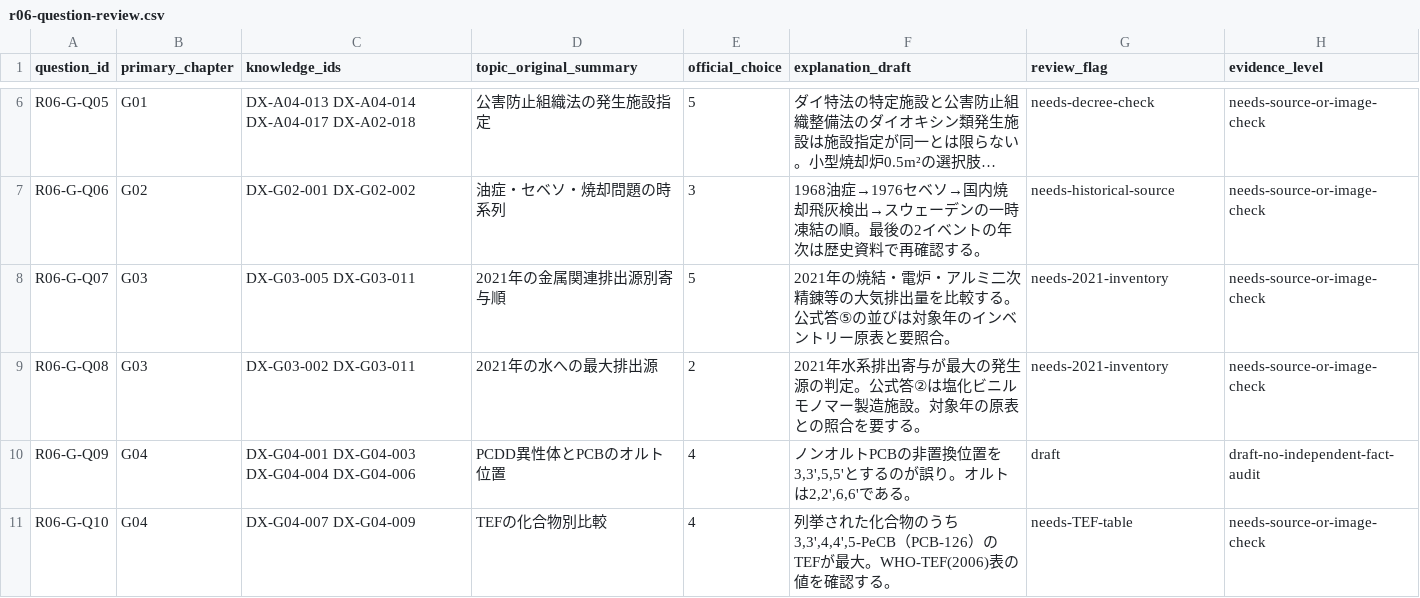
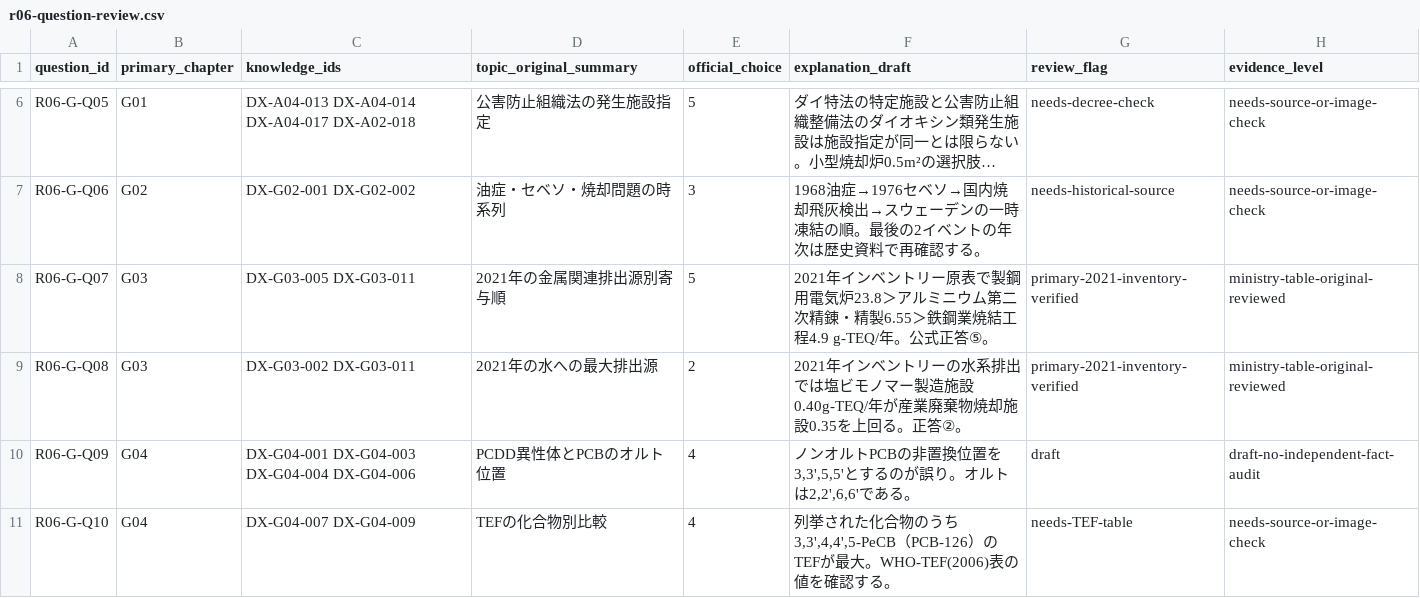
Before and after one commit to rhodanus2179/dioxin-studyware, a CSV file: docs/research/r06-question-review.csv, drawn as a sheet; only a part is shown, gaps mark what is left out; long unchanged cells end in ….

```diff
--- a/docs/research/r06-question-review.csv
+++ b/docs/research/r06-question-review.csv
@@ -7,4 +7,4 @@
 "R06-G-Q06","G02","DX-G02-001 DX-G02-002","油症・セベソ・焼却問題の時系列","3","1968油症→1976セベソ→国内焼却飛灰検出→スウェーデンの一時凍結の順。最後の2イベントの年次は歴史資料で再確認する。","needs-historical-source","needs-source-or-image-check"
-"R06-G-Q07","G03","DX-G03-005 DX-G03-011","2021年の金属関連排出源別寄与順","5","2021年の焼結・電炉・アルミ二次精錬等の大気排出量を比較する。公式答⑤の並びは対象年のインベントリー原表と要照合。","needs-2021-inventory","needs-source-or-image-check"
-"R06-G-Q08","G03","DX-G03-002 DX-G03-011","2021年の水への最大排出源","2","2021年水系排出寄与が最大の発生源の判定。公式答②は塩化ビニルモノマー製造施設。対象年の原表との照合を要する。","needs-2021-inventory","needs-source-or-image-check"
+"R06-G-Q07","G03","DX-G03-005 DX-G03-011","2021年の金属関連排出源別寄与順","5","2021年インベントリー原表で製鋼用電気炉23.8＞アルミニウム第二次精錬・精製6.55＞鉄鋼業焼結工程4.9 g-TEQ/年。公式正答⑤。","primary-2021-inventory-verified","ministry-table-original-reviewed"
+"R06-G-Q08","G03","DX-G03-002 DX-G03-011","2021年の水への最大排出源","2","2021年インベントリーの水系排出では塩ビモノマー製造施設0.40g-TEQ/年が産業廃棄物焼却施設0.35を上回る。正答②。","primary-2021-inventory-verified","ministry-table-original-reviewed"
 "R06-G-Q09","G04","DX-G04-001 DX-G04-003 DX-G04-004 DX-G04-006","PCDD異性体とPCBのオルト位置","4","ノンオルトPCBの非置換位置を3,3',5,5'とするのが誤り。オルトは2,2',6,6'である。","draft","draft-no-independent-fact-audit"
```
Also changed, not shown: docs/research/r06-choice-review.csv.
